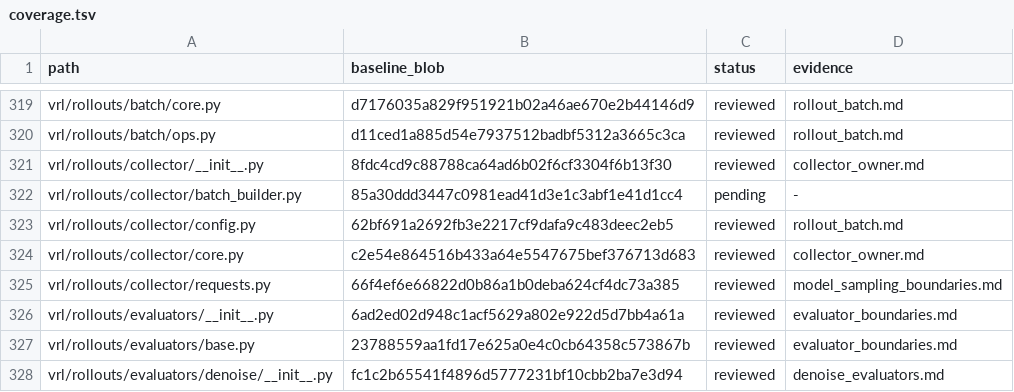
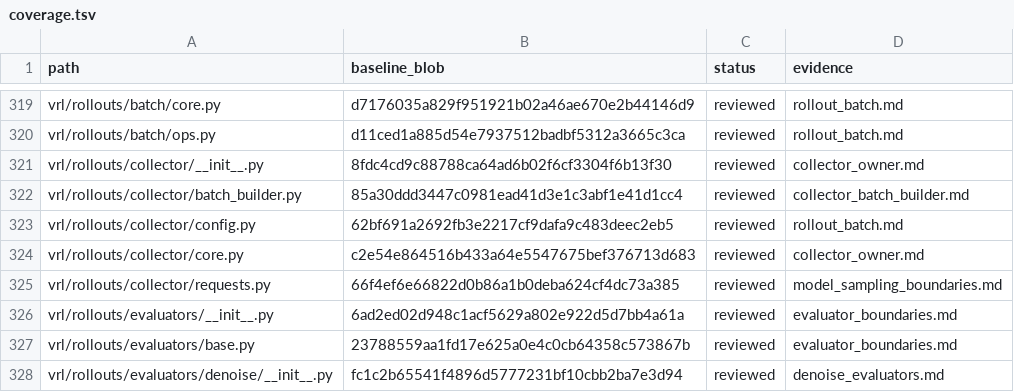
Before and after one commit to guoriyue/VRL, a TSV file: docs/research/automated_clarity_audit/coverage.tsv, drawn as a sheet; only a part is shown, gaps mark what is left out.

Commit message:
docs: audit collector batch packing contracts

```diff
--- a/docs/research/automated_clarity_audit/coverage.tsv
+++ b/docs/research/automated_clarity_audit/coverage.tsv
@@ -321,3 +321,3 @@ vrl/rollouts/batch/ops.py	d11ced1a885d54e7937512badbf5312a3665c3ca	reviewed	roll
 vrl/rollouts/collector/__init__.py	8fdc4cd9c88788ca64ad6b02f6cf3304f6b13f30	reviewed	collector_owner.md
-vrl/rollouts/collector/batch_builder.py	85a30ddd3447c0981ead41d3e1c3abf1e41d1cc4	pending	-
+vrl/rollouts/collector/batch_builder.py	85a30ddd3447c0981ead41d3e1c3abf1e41d1cc4	reviewed	collector_batch_builder.md
 vrl/rollouts/collector/config.py	62bf691a2692fb3e2217cf9dafa9c483deec2eb5	reviewed	rollout_batch.md
```
Also changed, not shown: 1 other file.
